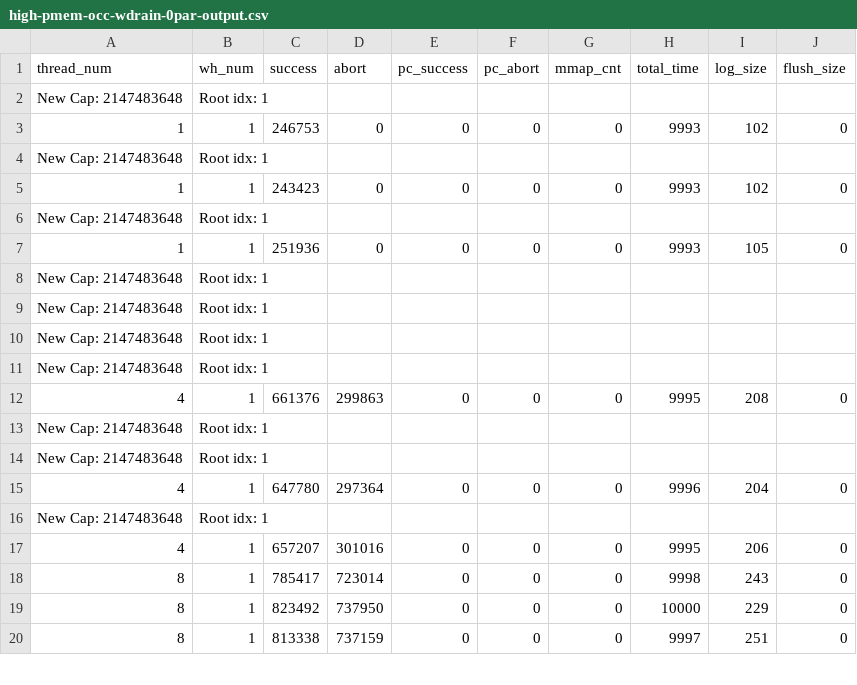
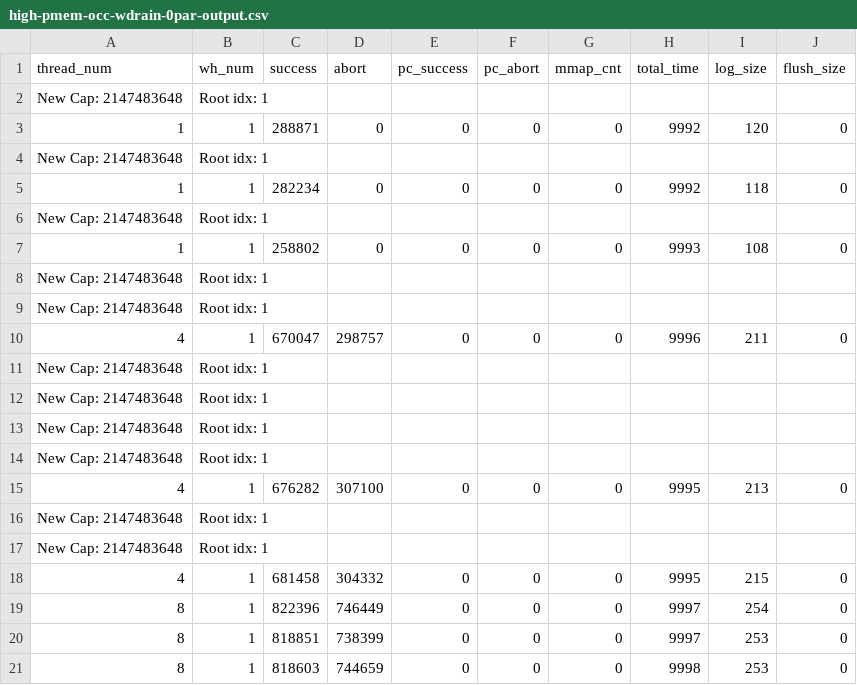
Before and after one commit to githubxxcc/pmdk-bench, a CSV file: sto-pre/high-pmem-occ-wdrain-0par-output.csv, drawn as a sheet; only a part is shown; the diff covers the shown part only.

```diff
--- a/sto-pre/high-pmem-occ-wdrain-0par-output.csv
+++ b/sto-pre/high-pmem-occ-wdrain-0par-output.csv
@@ -2,7 +2,10 @@ thread_num,wh_num,success,abort,pc_success,pc_abort,mmap_cnt,total_time,log_size
 New Cap: 2147483648, Root idx: 1
-1, 1, 246753,0,0, 0,0,9993,102,0
+1, 1, 288871,0,0, 0,0,9992,120,0
 New Cap: 2147483648, Root idx: 1
-1, 1, 243423,0,0, 0,0,9993,102,0
+1, 1, 282234,0,0, 0,0,9992,118,0
 New Cap: 2147483648, Root idx: 1
-1, 1, 251936,0,0, 0,0,9993,105,0
+1, 1, 258802,0,0, 0,0,9993,108,0
+New Cap: 2147483648, Root idx: 1
+New Cap: 2147483648, Root idx: 1
+4, 1, 670047,298757,0, 0,0,9996,211,0
 New Cap: 2147483648, Root idx: 1
@@ -11,10 +14,8 @@ New Cap: 2147483648, Root idx: 1
 New Cap: 2147483648, Root idx: 1
-4, 1, 661376,299863,0, 0,0,9995,208,0
+4, 1, 676282,307100,0, 0,0,9995,213,0
 New Cap: 2147483648, Root idx: 1
 New Cap: 2147483648, Root idx: 1
-4, 1, 647780,297364,0, 0,0,9996,204,0
-New Cap: 2147483648, Root idx: 1
-4, 1, 657207,301016,0, 0,0,9995,206,0
-8, 1, 785417,723014,0, 0,0,9998,243,0
-8, 1, 823492,737950,0, 0,0,10000,229,0
-8, 1, 813338,737159,0, 0,0,9997,251,0
+4, 1, 681458,304332,0, 0,0,9995,215,0
+8, 1, 822396,746449,0, 0,0,9997,254,0
+8, 1, 818851,738399,0, 0,0,9997,253,0
+8, 1, 818603,744659,0, 0,0,9998,253,0
```
Also changed, not shown: 32 edited cells elsewhere in this file, sto-pre/high-pmem-occ-tdrain-0par-output.csv, sto-pre/low-pmem-occ-tdrain-0par-output.csv, 1 other file.
